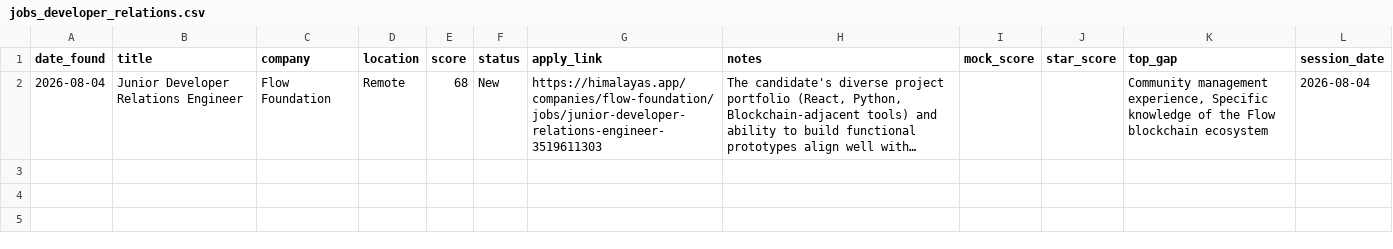
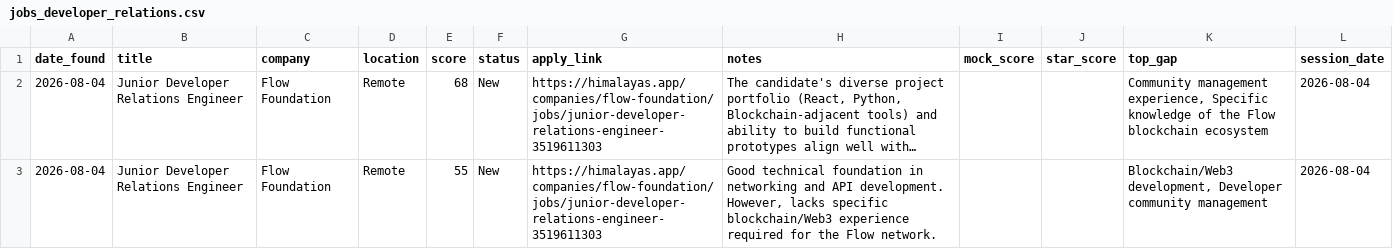
Before and after one commit to muraliikrishnant/EntryWay-AI, a CSV file: site/data/jobs_developer_relations.csv, drawn as a sheet; long unchanged cells end in …; the diff names each change by its address in the sheet, - before the commit and + after, or states it on an @@ line.

```diff
--- a/site/data/jobs_developer_relations.csv
+++ b/site/data/jobs_developer_relations.csv
+row 3: 2026-08-04 | Junior Developer Relations Engineer | Flow Foundation | Remote | 55 | New | https://himalayas.app/companies/flow-foundation/jobs/junior-developer-relations-engineer-3519611303 | Good technical foundation in networking and API development. However, lacks specific blockchain/Web3 experience required for the Flow network. |  |  | Blockchain/Web3 development, Developer community management | 2026-08-04
```
Also changed, not shown: site/data/jobs_solution_engineering.csv, site/data/jobs_solutions_architect.csv.
